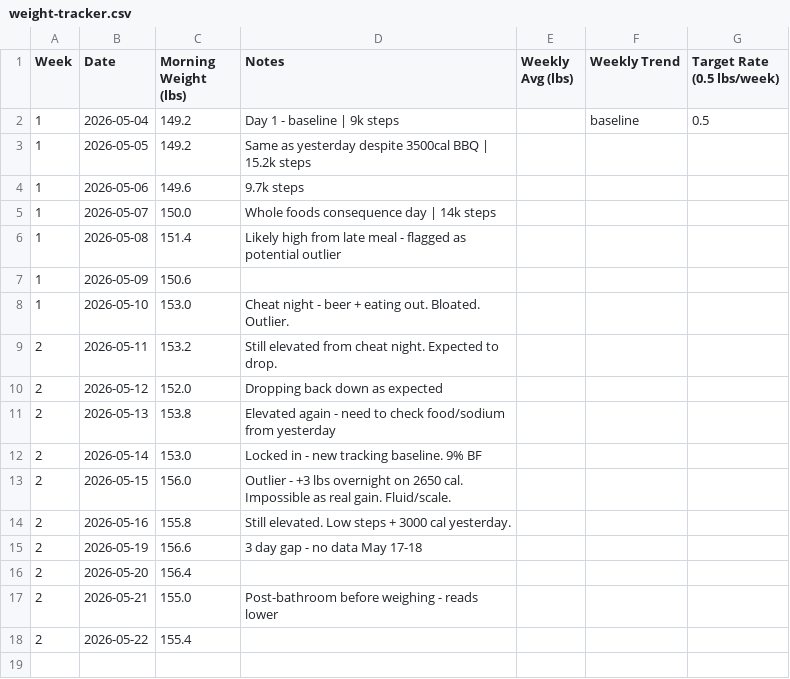
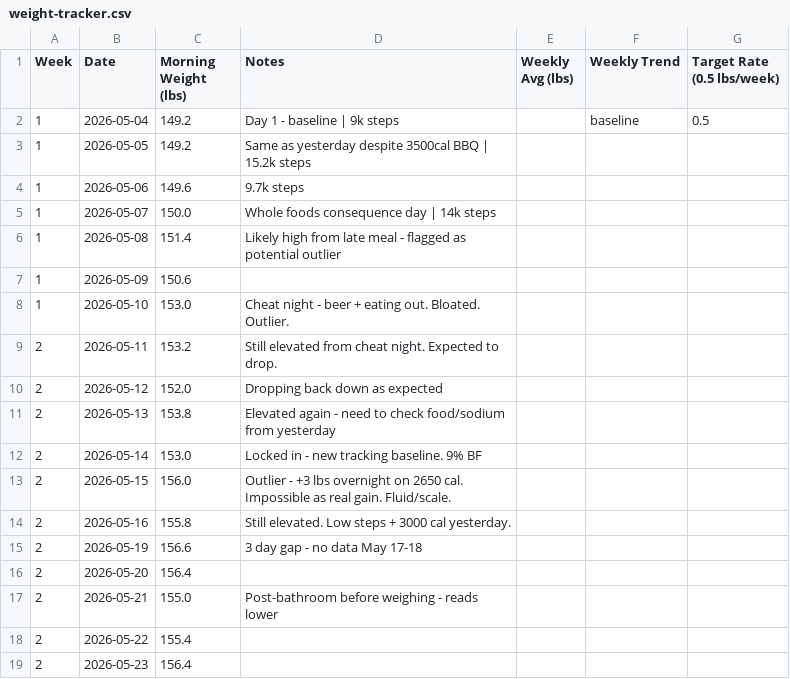
Before and after one commit to needhamcookn-creator/Portfolio, a CSV file: training-tracker/weight-tracker.csv, drawn as a sheet; the diff names each change by its address in the sheet, - before the commit and + after, or states it on an @@ line.

```diff
--- a/training-tracker/weight-tracker.csv
+++ b/training-tracker/weight-tracker.csv
+row 19: 2 | 2026-05-23 | 156.4
```
